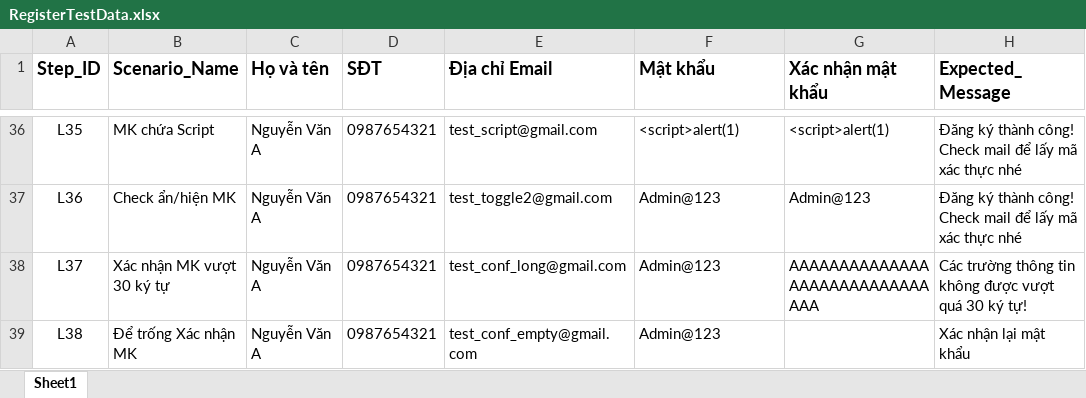
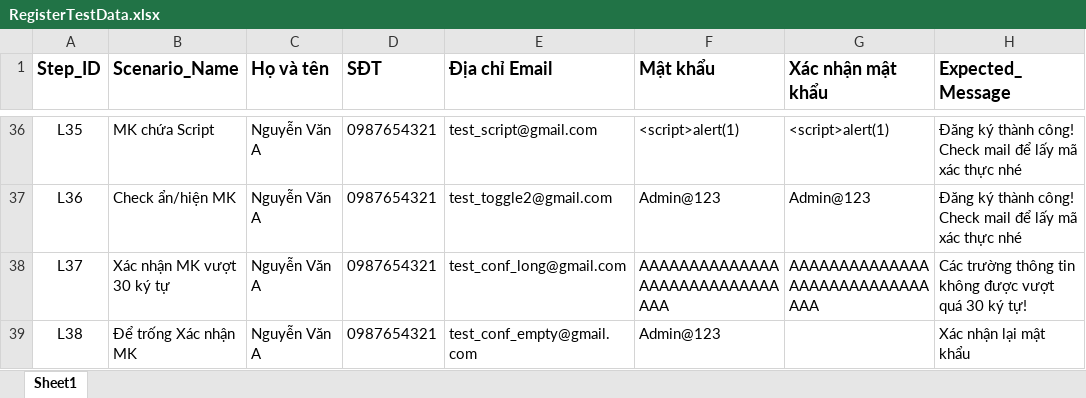
Before and after one commit to Beebeos268/Realtime-Auction-Test, an Excel workbook: RegisterTestData.xlsx, sheet Sheet1, drawn as a sheet; only a part is shown, gaps mark what is left out; values as stored, in another font and other column widths than the file's, no borders; the diff names each change by its address in the sheet, - before the commit and + after, or states it on an @@ line.

```diff
--- a/RegisterTestData.xlsx (sheet Sheet1)
+++ b/RegisterTestData.xlsx (sheet Sheet1)
-F38 (Mật khẩu): Admin@123
+F38 (Mật khẩu): AAAAAAAAAAAAAAAAAAAAAAAAAAAAAAA
```
Also changed, not shown: 1 other file.
